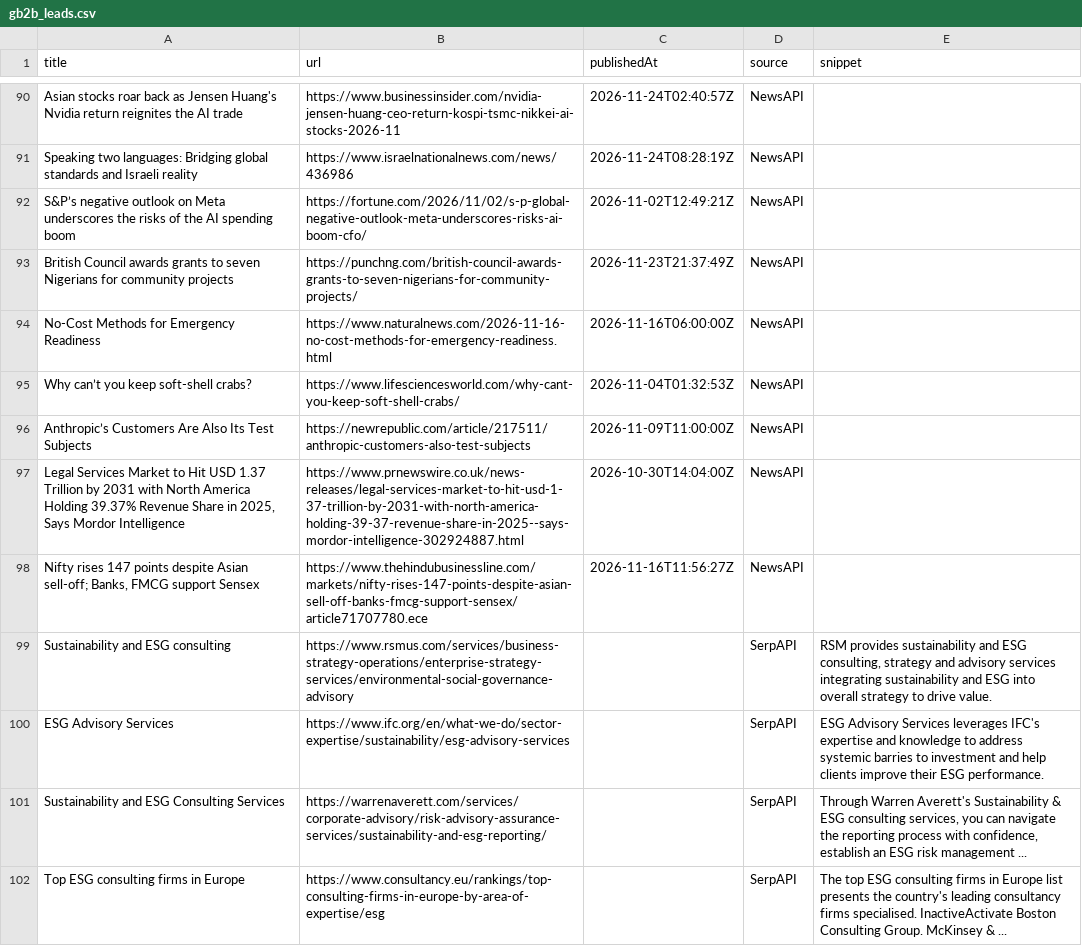
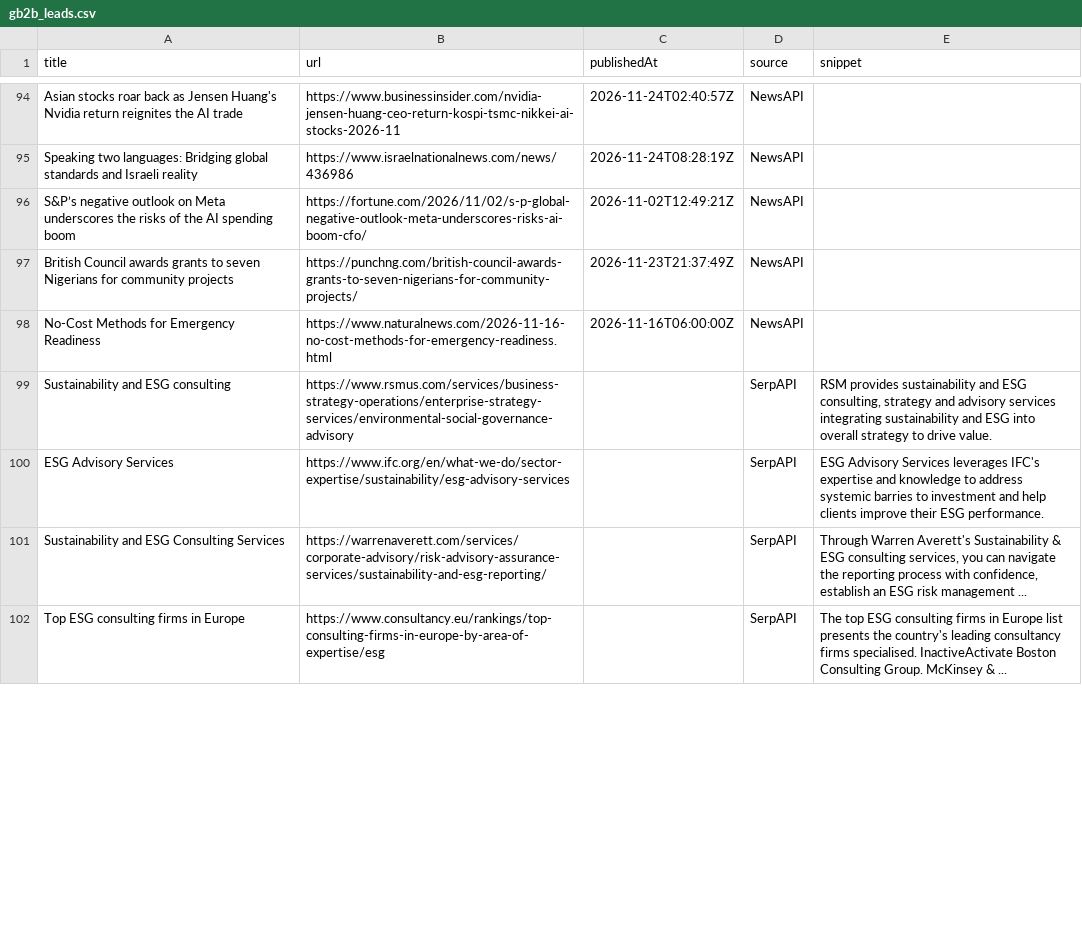
Before and after one commit to media-stack/gb2b-lead-finder, a CSV file: gb2b_leads.csv, drawn as a sheet; only a part is shown, gaps mark what is left out; the diff covers the shown part only.

```diff
--- a/gb2b_leads.csv
+++ b/gb2b_leads.csv
@@ -94,6 +98,2 @@ British Council awards grants to seven Nigerians for community projects,https://
 No-Cost Methods for Emergency Readiness,https://www.naturalnews.com/2026-11-16-no-cost-methods-for-emergency-readiness.html,2026-11-16T06:00:00Z,NewsAPI,
-Why can’t you keep soft-shell crabs?,https://www.lifesciencesworld.com/why-cant-you-keep-soft-shell-crabs/,2026-11-04T01:32:53Z,NewsAPI,
-Anthropic’s Customers Are Also Its Test Subjects,https://newrepublic.com/article/217511/anthropic-customers-also-test-subjects,2026-11-09T11:00:00Z,NewsAPI,
-"Legal Services Market to Hit USD 1.37 Trillion by 2031 with North America Holding 39.37% Revenue Share in 2025, Says Mordor Intelligence",https://www.prnewswire.co.uk/news-releases/legal-services-market-to-hit-usd-1-37-trillion-by-2031-with-north-america-holding-39-37-revenue-share-in-2025--says-mordor-intelligence-302924887.html,2026-10-30T14:04:00Z,NewsAPI,
-"Nifty rises 147 points despite Asian sell-off; Banks, FMCG support Sensex",https://www.thehindubusinessline.com/markets/nifty-rises-147-points-despite-asian-sell-off-banks-fmcg-support-sensex/article71707780.ece,2026-11-16T11:56:27Z,NewsAPI,
 Sustainability and ESG consulting,https://www.rsmus.com/services/business-strategy-operations/enterprise-strategy-services/environmental-social-governance-advisory,,SerpAPI,"RSM provides sustainability and ESG consulting, strategy and advisory services integrating sustainability and ESG into overall strategy to drive value."
```
Also changed, not shown: 5 added rows, 1 removed row, 1 moved row and 1 edited cell elsewhere in this file.
